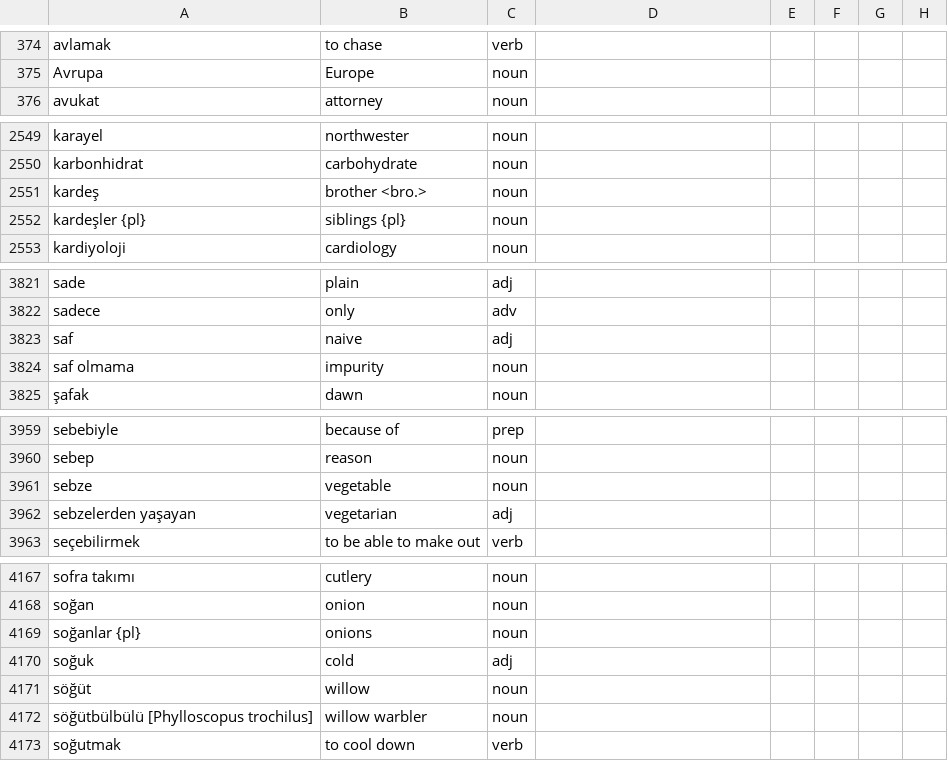
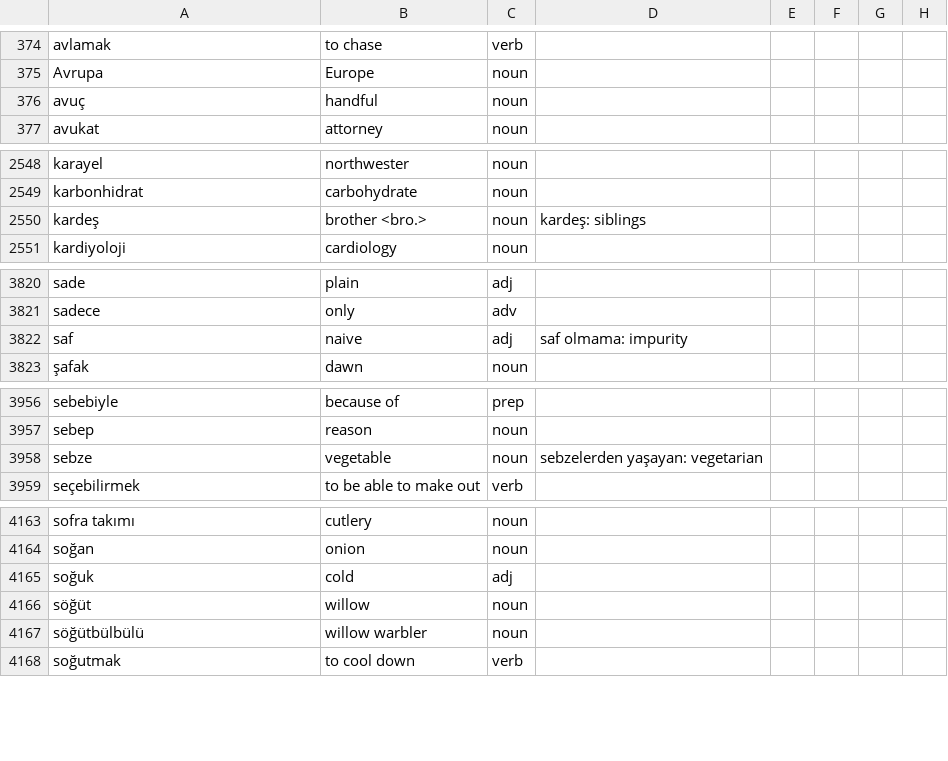
Before and after one commit to baloghe/tr_en_dictionary, a TSV file: input/dictv2.tsv, drawn as a sheet; only a part is shown, gaps mark what is left out; the diff covers the shown part only.

```diff
--- a/input/dictv2.tsv
+++ b/input/dictv2.tsv
@@ -375,2 +375,3 @@ avlamak	to chase	verb
 Avrupa	Europe	noun					
+avuç	handful	noun					
 avukat	attorney	noun					
@@ -2550,4 +2549,3 @@ karayel	northwester	noun
 karbonhidrat	carbohydrate	noun					
-kardeş	brother <bro.>	noun					
-kardeşler {pl}	siblings {pl}	noun					
+kardeş	brother <bro.>	noun	kardeş: siblings			
 kardiyoloji	cardiology	noun					
@@ -3822,4 +3821,3 @@ sade	plain	adj
 sadece	only	adv					
-saf	naive	adj					
-saf olmama	impurity	noun					
+saf	naive	adj	saf olmama: impurity			
 şafak	dawn	noun					
@@ -3960,4 +3957,3 @@ sebebiyle	because of	prep
 sebep	reason	noun					
-sebze	vegetable	noun					
-sebzelerden yaşayan	vegetarian	adj					
+sebze	vegetable	noun	sebzelerden yaşayan: vegetarian			
 seçebilirmek	to be able to make out	verb					
@@ -4168,6 +4164,5 @@ sofra takımı	cutlery	noun
 soğan	onion	noun					
-soğanlar {pl}	onions	noun					
 soğuk	cold	adj					
 söğüt	willow	noun					
-söğütbülbülü [Phylloscopus trochilus]	willow warbler	noun					
+söğütbülbülü	willow warbler	noun					
 soğutmak	to cool down	verb					
```
Also changed, not shown: 9 added rows, 13 removed rows and 38 edited cells elsewhere in this file.
